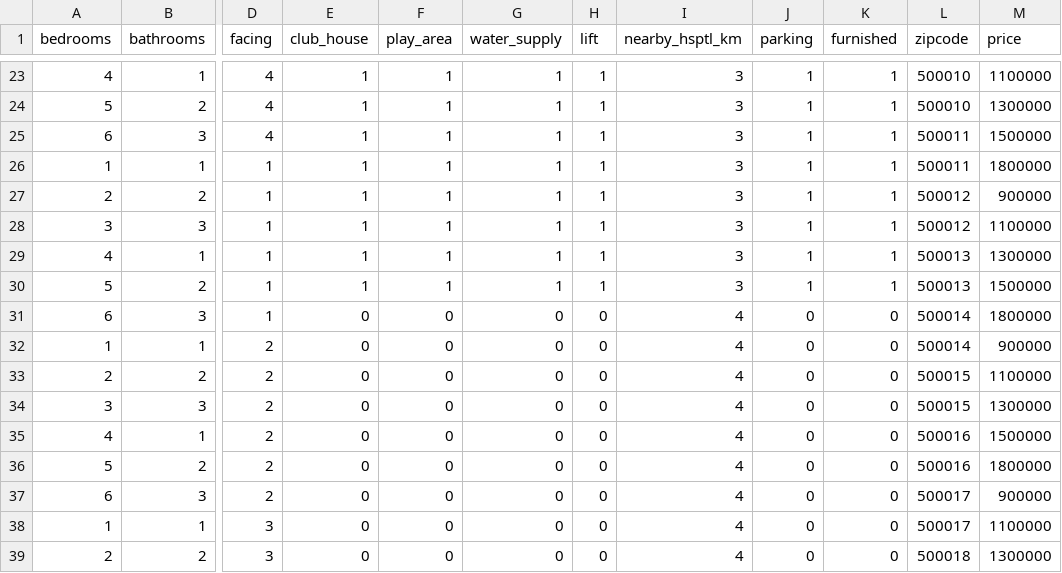
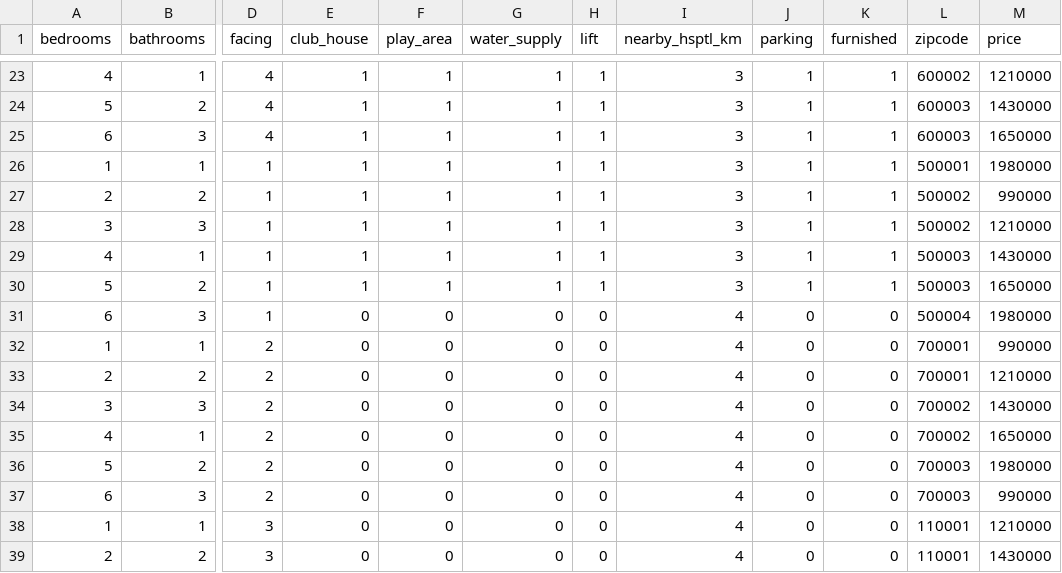
Before and after one commit to mohitkr03/House_Price_Detection, a CSV file: static/housing.csv, drawn as a sheet; only a part is shown, gaps mark what is left out; the diff covers the shown part only; the diff names each change by its address in the sheet, - before the commit and + after, or states it on an @@ line.

```diff
--- a/static/housing.csv
+++ b/static/housing.csv
-L23 (zipcode): 500010
+L23 (zipcode): 600002
-M23 (price): 1100000
+M23 (price): 1210000
-L24 (zipcode): 500010
+L24 (zipcode): 600003
-M24 (price): 1300000
+M24 (price): 1430000
-L25 (zipcode): 500011
+L25 (zipcode): 600003
-M25 (price): 1500000
+M25 (price): 1650000
-L26 (zipcode): 500011
+L26 (zipcode): 500001
-M26 (price): 1800000
+M26 (price): 1980000
-L27:L28 (zipcode): 500012
+L27:L28 (zipcode): 500002
-M27 (price): 900000
+M27 (price): 990000
-M28 (price): 1100000
+M28 (price): 1210000
-L29:L30 (zipcode): 500013
+L29:L30 (zipcode): 500003
-M29 (price): 1300000
+M29 (price): 1430000
-M30 (price): 1500000
+M30 (price): 1650000
-L31 (zipcode): 500014
+L31 (zipcode): 500004
-M31 (price): 1800000
+M31 (price): 1980000
-L32 (zipcode): 500014
+L32 (zipcode): 700001
-M32 (price): 900000
+M32 (price): 990000
-L33 (zipcode): 500015
+L33 (zipcode): 700001
-M33 (price): 1100000
+M33 (price): 1210000
-L34 (zipcode): 500015
+L34 (zipcode): 700002
-M34 (price): 1300000
+M34 (price): 1430000
-L35 (zipcode): 500016
+L35 (zipcode): 700002
-M35 (price): 1500000
+M35 (price): 1650000
-L36 (zipcode): 500016
+L36 (zipcode): 700003
-M36 (price): 1800000
+M36 (price): 1980000
-L37 (zipcode): 500017
+L37 (zipcode): 700003
-M37 (price): 900000
+M37 (price): 990000
-L38 (zipcode): 500017
+L38 (zipcode): 110001
-M38 (price): 1100000
+M38 (price): 1210000
-L39 (zipcode): 500018
+L39 (zipcode): 110001
-M39 (price): 1300000
+M39 (price): 1430000
```
Also changed, not shown: 64 edited cells elsewhere in this file, 3 other files.
